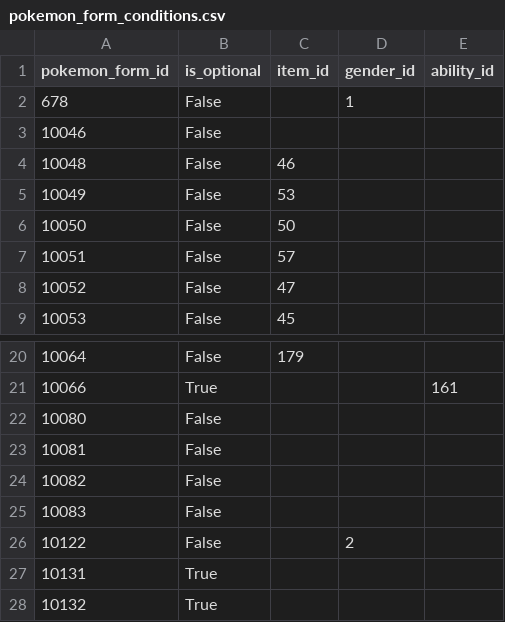
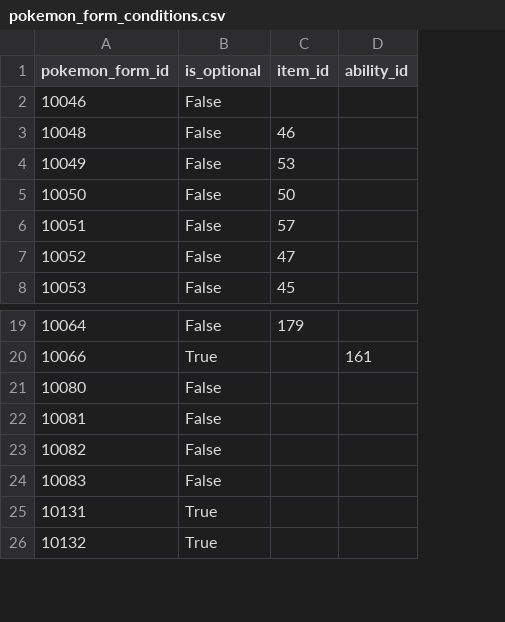
Before and after one commit to CatTrinket/tcod-asb, a CSV file: asb/db/data/pokemon_form_conditions.csv, drawn as a sheet; only a part is shown, gaps mark what is left out; removed rows and columns are numbered as before the commit, all else as after; the diff names each change by its address in the sheet, - before the commit and + after, or states it on an @@ line.

Commit message:
Implement Meowstic as a plain old gender-based evo.
I may as well, now that I can...

```diff
--- a/asb/db/data/pokemon_form_conditions.csv
+++ b/asb/db/data/pokemon_form_conditions.csv
-column D (gender_id), empty
-row 2: 678 | False |  | 1
-row 26: 10122 | False |  | 2
```
Also changed, not shown: asb/db/data/evolution_methods.csv, 2 other files.
